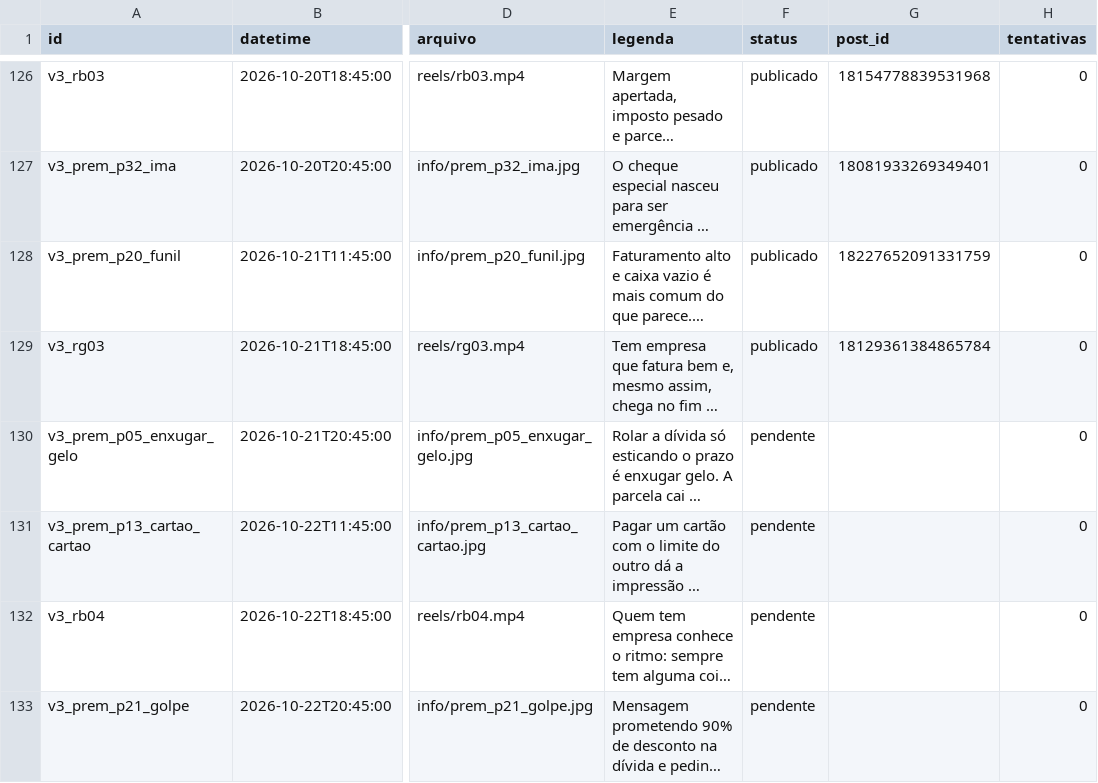
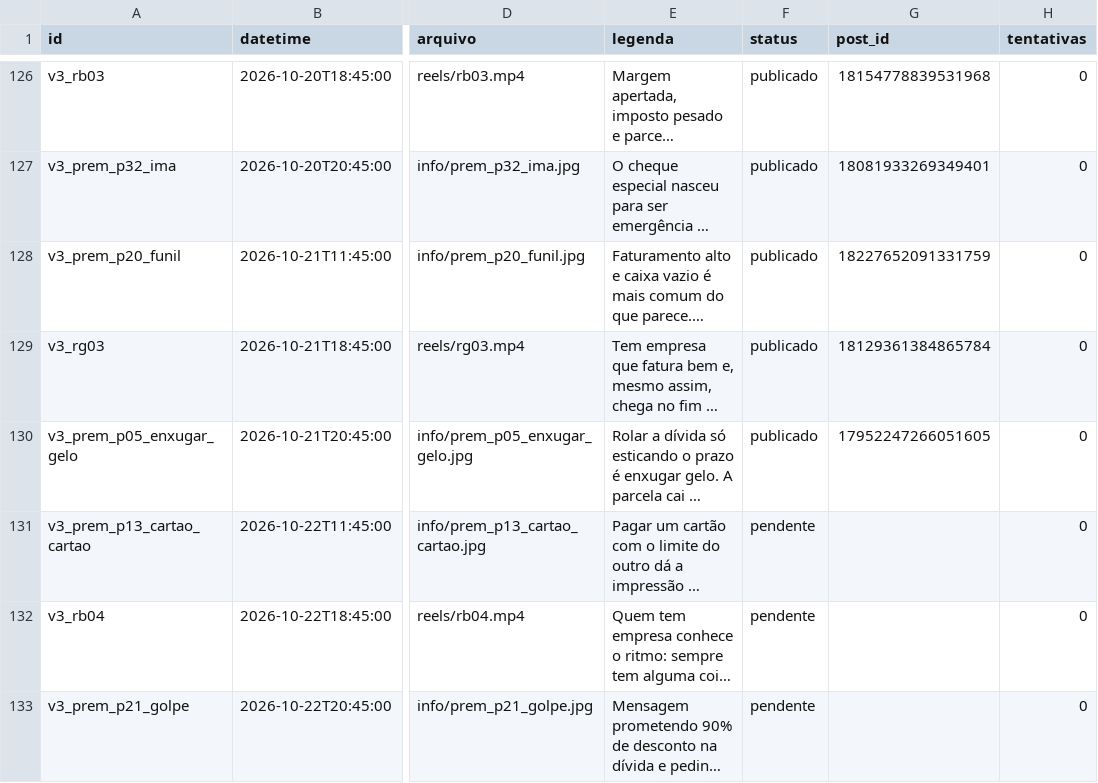
Before and after one commit to remnotetjsp-hash/automacao-instagram, a CSV file: queue/fila.csv, drawn as a sheet; only a part is shown, gaps mark what is left out; long unchanged cells end in …; the diff names each change by its address in the sheet, - before the commit and + after, or states it on an @@ line.

Commit message:
status da fila

```diff
--- a/queue/fila.csv
+++ b/queue/fila.csv
-F130 (status): pendente
+F130 (status): publicado
-G130 (post_id): (empty)
+G130 (post_id): 17952247266051605
```
